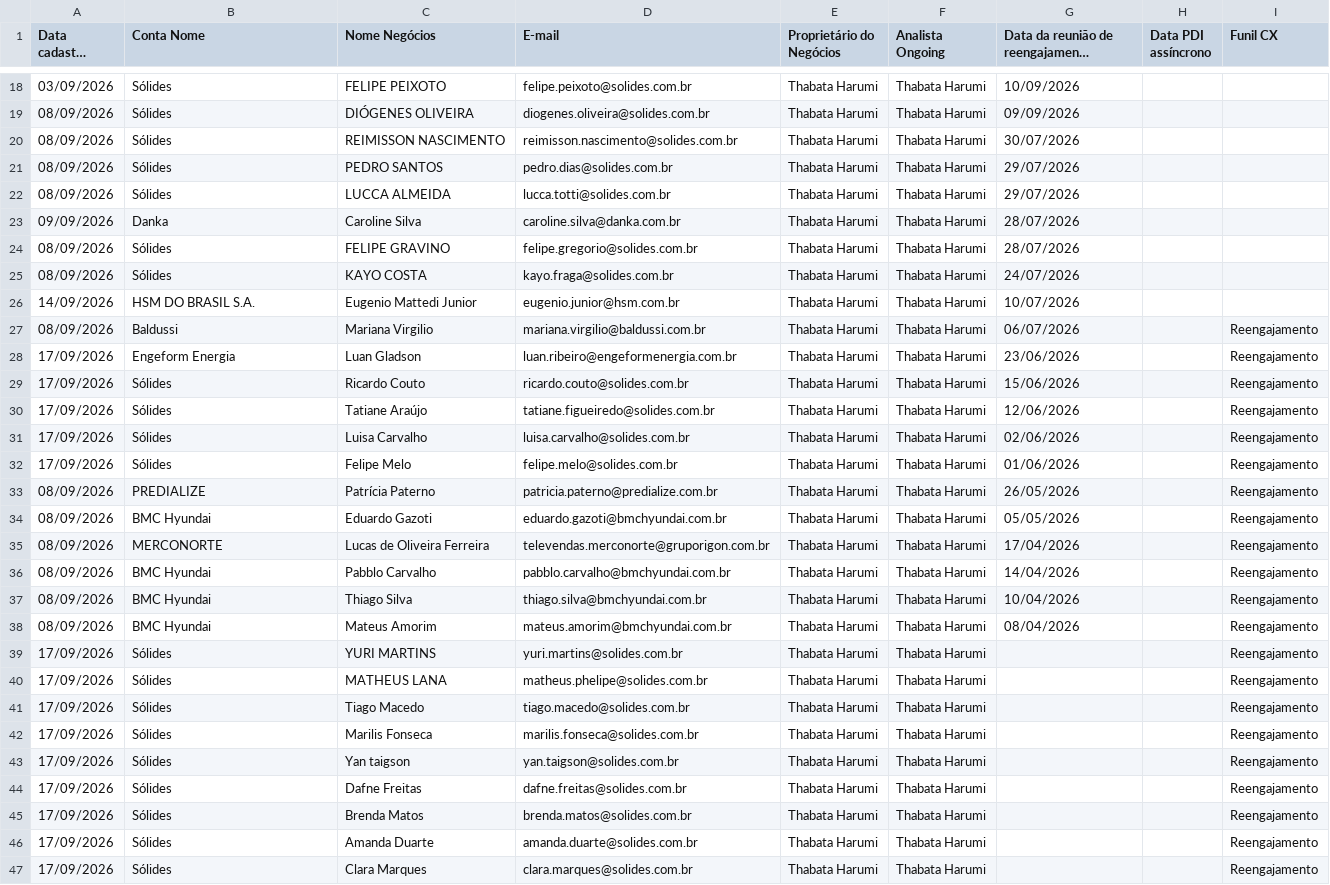
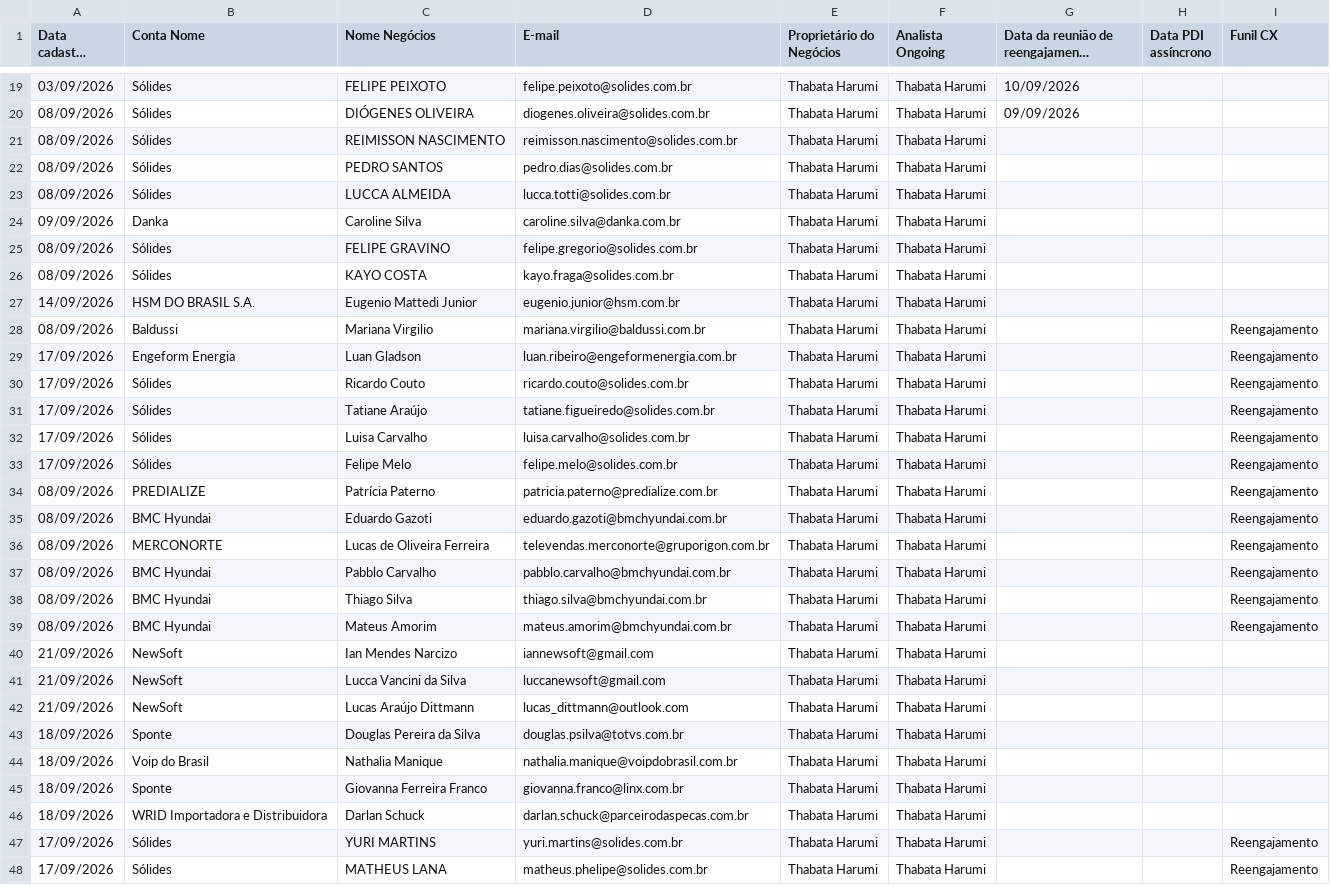
Before and after one commit to thaynarasantos-sketch/Onboardingpipelovers, a CSV file: data/cxongoing.csv, drawn as a sheet; only a part is shown, gaps mark what is left out; the shorter side is filled out with more unchanged rows; long unchanged cells end in …; addresses are those after the commit; the diff covers the shown part only; the diff names each change by its address in the sheet, - before the commit and + after, or states it on an @@ line.

Commit message:
Update cxongoing.csv

```diff
--- a/data/cxongoing.csv
+++ b/data/cxongoing.csv
-G21: 30/07/2026
+G21: (empty)
-G22:G23: 29/07/2026
+G22:G23: (empty)
-G24:G25: 28/07/2026
+G24:G25: (empty)
-G26: 24/07/2026
+G26: (empty)
-G27: 10/07/2026
+G27: (empty)
-G28: 06/07/2026
+G28: (empty)
-G29: 23/06/2026
+G29: (empty)
-G30: 15/06/2026
+G30: (empty)
-G31: 12/06/2026
+G31: (empty)
-G32: 02/06/2026
+G32: (empty)
-G33: 01/06/2026
+G33: (empty)
-G34: 26/05/2026
+G34: (empty)
-G35: 05/05/2026
+G35: (empty)
-G36: 17/04/2026
+G36: (empty)
-G37: 14/04/2026
+G37: (empty)
-G38: 10/04/2026
+G38: (empty)
-G39: 08/04/2026
+G39: (empty)
+row 40: 21/09/2026 | NewSoft | Ian Mendes Narcizo | iannewsoft@gmail.com | Thabata Harumi | Thabata Harumi
+row 41: 21/09/2026 | NewSoft | Lucca Vancini da Silva | luccanewsoft@gmail.com | Thabata Harumi | Thabata Harumi
+row 42: 21/09/2026 | NewSoft | Lucas Araújo Dittmann | lucas_dittmann@outlook.com | Thabata Harumi | Thabata Harumi
+row 43: 18/09/2026 | Sponte | Douglas Pereira da Silva | douglas.psilva@totvs.com.br | Thabata Harumi | Thabata Harumi
+row 44: 18/09/2026 | Voip do Brasil | Nathalia Manique | nathalia.manique@voipdobrasil.com.br | Thabata Harumi | Thabata Harumi
+row 45: 18/09/2026 | Sponte | Giovanna Ferreira Franco | giovanna.franco@linx.com.br | Thabata Harumi | Thabata Harumi
+row 46: 18/09/2026 | WRID Importadora e Distribuidora | Darlan Schuck | darlan.schuck@parceirodaspecas.com.br | Thabata Harumi | Thabata Harumi
```
Also changed, not shown: 3 added rows, 1 removed row and 3 edited cells elsewhere in this file.
